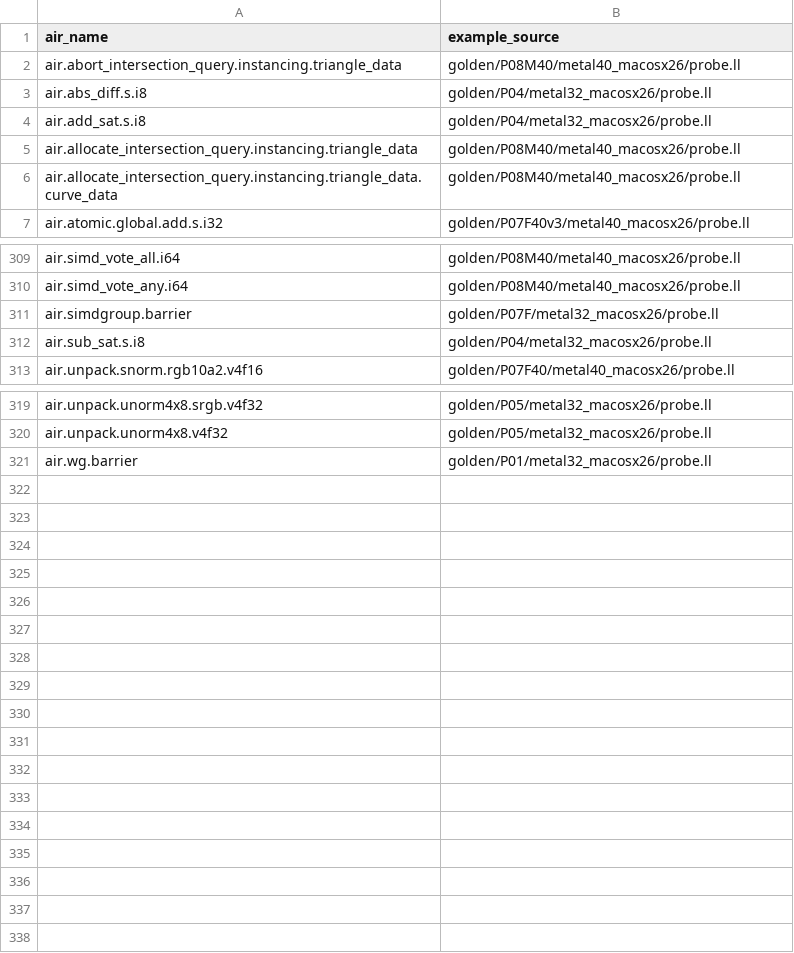
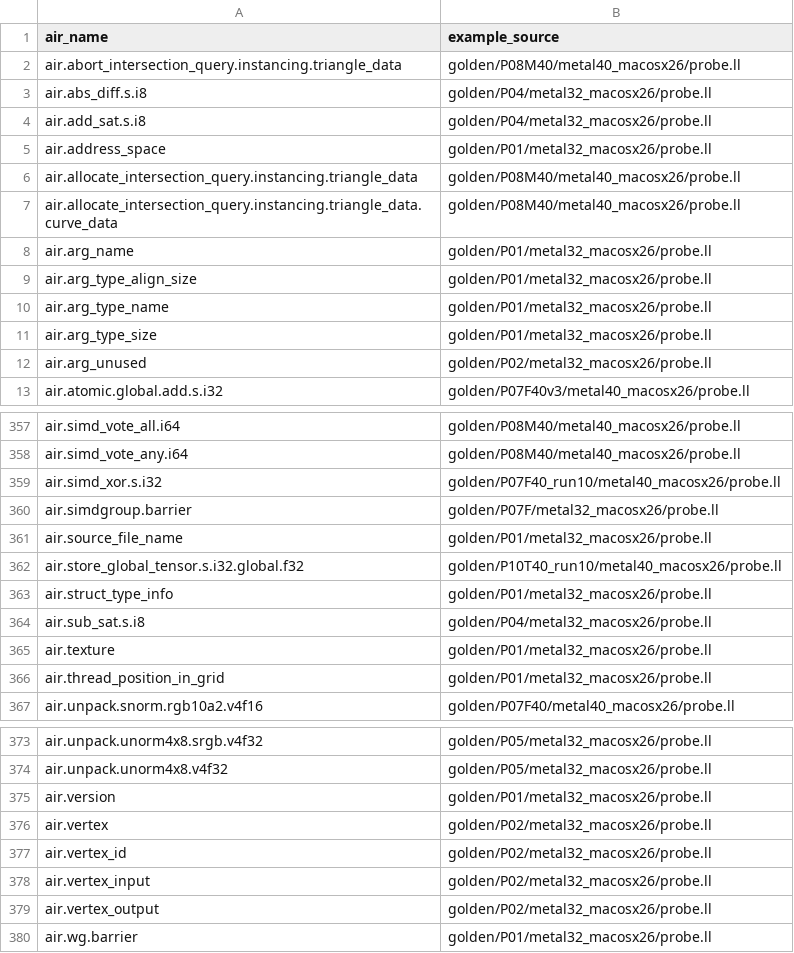
Before and after one commit to kagurasumusun/metal, a CSV file: metal-info-set/data/air_golden_names.csv, drawn as a sheet; only a part is shown, gaps mark what is left out; the diff covers the shown part only; the diff names each change by its address in the sheet, - before the commit and + after, or states it on an @@ line.

Commit message:
run10 golden 反映: 訂正昇格 16 + 手動反映 2 (598 confirmed 系)、docs 追補、golden corpus 恒久化 (2026-07-21)
- builtin_to_air_map.v2: confirmed 498/686、tensor fold 則・depth2d 非 ms 名を実測確定
- golden/{P06M,P07F,P09F,P10T,P11M}40_run10: probe.ll/errors/json コミット
- air_golden_names.csv 379 unique (+59)、AIR_VOCABULARY §6 追加
- MSL_TO_IR_MAPPING 索引に PIXEL_FORMAT/FRONTEND/STDLIB_RUNTIME 各表を連結

```diff
--- a/metal-info-set/data/air_golden_names.csv
+++ b/metal-info-set/data/air_golden_names.csv
+row 5: air.address_space | golden/P01/metal32_macosx26/probe.ll
+row 8: air.arg_name | golden/P01/metal32_macosx26/probe.ll
+row 9: air.arg_type_align_size | golden/P01/metal32_macosx26/probe.ll
+row 10: air.arg_type_name | golden/P01/metal32_macosx26/probe.ll
+row 11: air.arg_type_size | golden/P01/metal32_macosx26/probe.ll
+row 12: air.arg_unused | golden/P02/metal32_macosx26/probe.ll
+row 359: air.simd_xor.s.i32 | golden/P07F40_run10/metal40_macosx26/probe.ll
+row 361: air.source_file_name | golden/P01/metal32_macosx26/probe.ll
+row 362: air.store_global_tensor.s.i32.global.f32 | golden/P10T40_run10/metal40_macosx26/probe.ll
+row 363: air.struct_type_info | golden/P01/metal32_macosx26/probe.ll
+row 365: air.texture | golden/P01/metal32_macosx26/probe.ll
+row 366: air.thread_position_in_grid | golden/P01/metal32_macosx26/probe.ll
+row 375: air.version | golden/P01/metal32_macosx26/probe.ll
+row 376: air.vertex | golden/P02/metal32_macosx26/probe.ll
+row 377: air.vertex_id | golden/P02/metal32_macosx26/probe.ll
+row 378: air.vertex_input | golden/P02/metal32_macosx26/probe.ll
+row 379: air.vertex_output | golden/P02/metal32_macosx26/probe.ll
```
Also changed, not shown: 42 added rows and 1 edited cell elsewhere in this file, metal-info-set/data/builtin_to_air_map.v2.csv, 20 other files.
